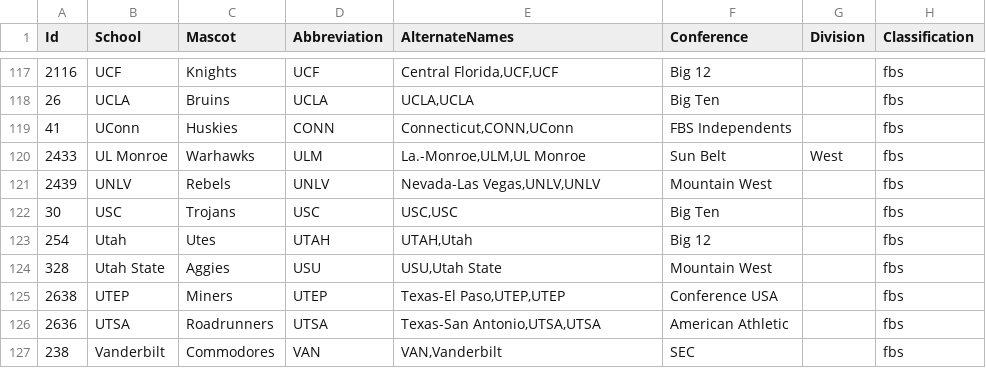
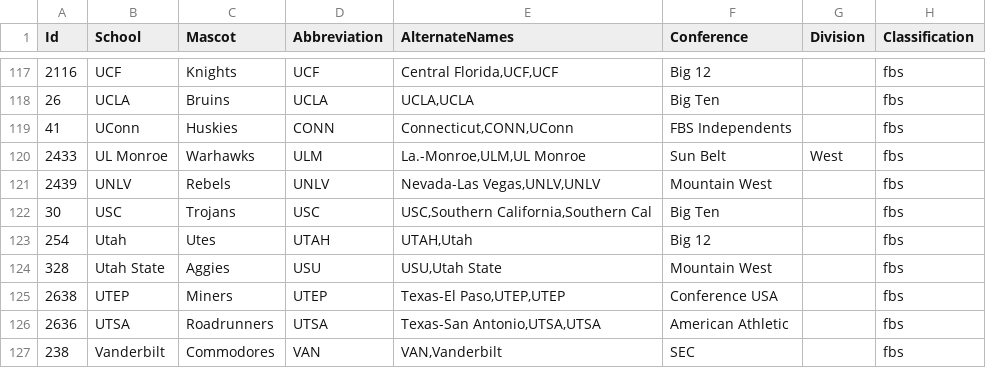
Before and after one commit to WSU-Software-Development-Club/ai-training, a CSV file: frontend/public/cfb_teams.csv, drawn as a sheet; only a part is shown, gaps mark what is left out; the diff names each change by its address in the sheet, - before the commit and + after, or states it on an @@ line.

```diff
--- a/frontend/public/cfb_teams.csv
+++ b/frontend/public/cfb_teams.csv
-E122 (AlternateNames): USC,USC
+E122 (AlternateNames): USC,Southern California,Southern Cal
```
Also changed, not shown: 26 other files.
